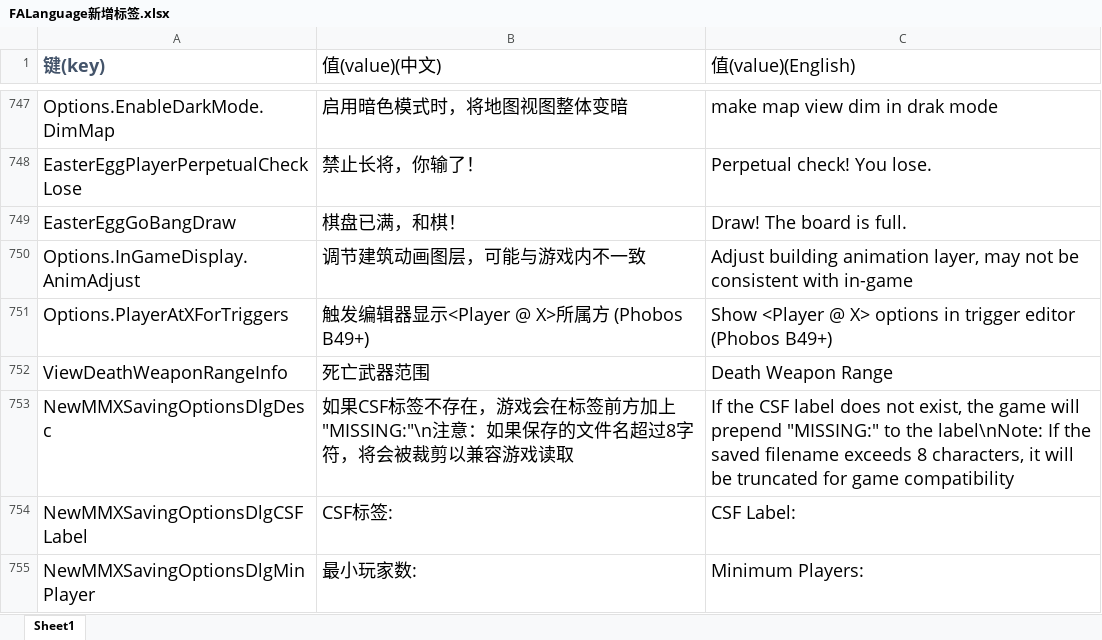
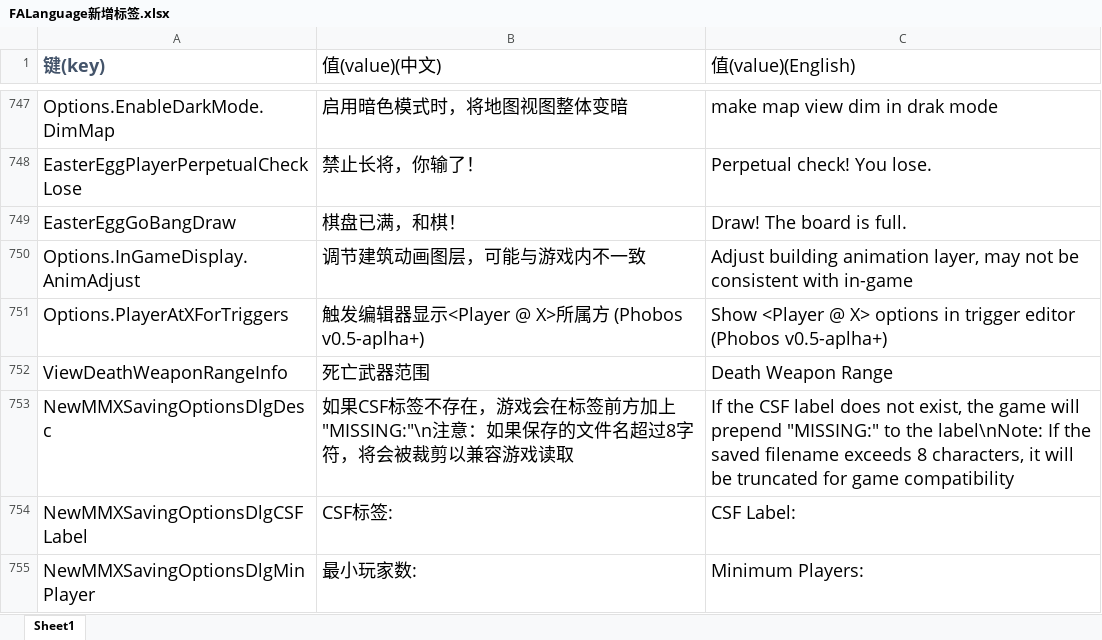
Before and after one commit to rayrina811/FA2sp, an Excel workbook: Supplementary/文档/FALanguage新增标签.xlsx, sheet Sheet1, drawn as a sheet; only a part is shown, gaps mark what is left out; values as stored, in another font and other column widths than the file's, no borders; the diff names each change by its address in the sheet, - before the commit and + after, or states it on an @@ line.

Commit message:
support TheaterPalette for tile anims, change phobos version

```diff
--- a/Supplementary/文档/FALanguage新增标签.xlsx (sheet Sheet1)
+++ b/Supplementary/文档/FALanguage新增标签.xlsx (sheet Sheet1)
-B751 (值(value)(中文)): 触发编辑器显示<Player @ X>所属方 (Phobos B49+)
+B751 (值(value)(中文)): 触发编辑器显示<Player @ X>所属方 (Phobos v0.5-aplha+)
-C751 (值(value)(English)): …editor (Phobos B49+)
+C751 (值(value)(English)): …editor (Phobos v0.5-aplha+)
```
Also changed, not shown: 5 other files.
